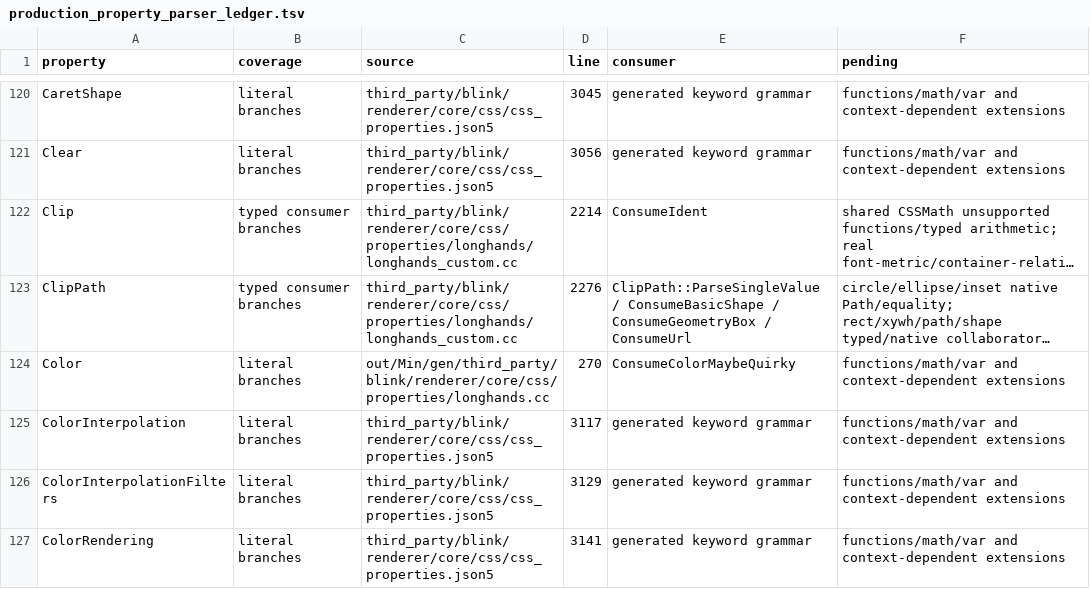
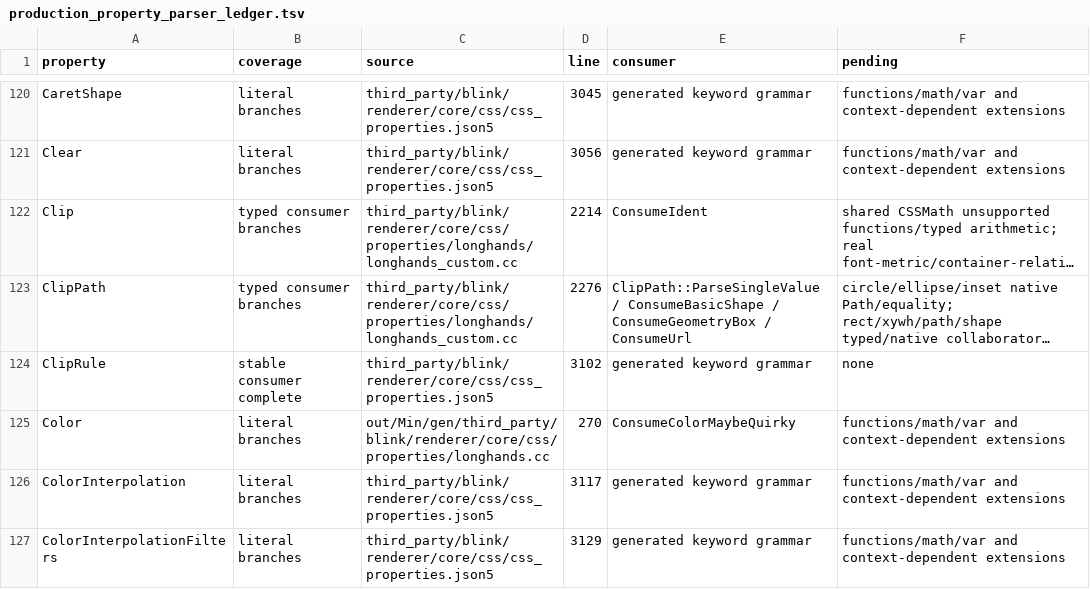
Before and after one commit to rechrom/rechrom, a TSV file: crates/style/production_property_parser_ledger.tsv, drawn as a sheet; only a part is shown, gaps mark what is left out; the shorter side is filled out with more unchanged rows; long unchanged cells end in …; the diff covers the shown part only; the diff names each change by its address in the sheet, - before the commit and + after, or states it on an @@ line.

```diff
--- a/crates/style/production_property_parser_ledger.tsv
+++ b/crates/style/production_property_parser_ledger.tsv
+row 124: ClipRule | stable consumer complete | third_party/blink/renderer/core/css/css_properties.json5 | 3102 | generated keyword grammar | none
```
Also changed, not shown: 4 added rows and 4 edited cells elsewhere in this file, crates/style/longhand_dispatch_ledger.tsv, 31 other files.
